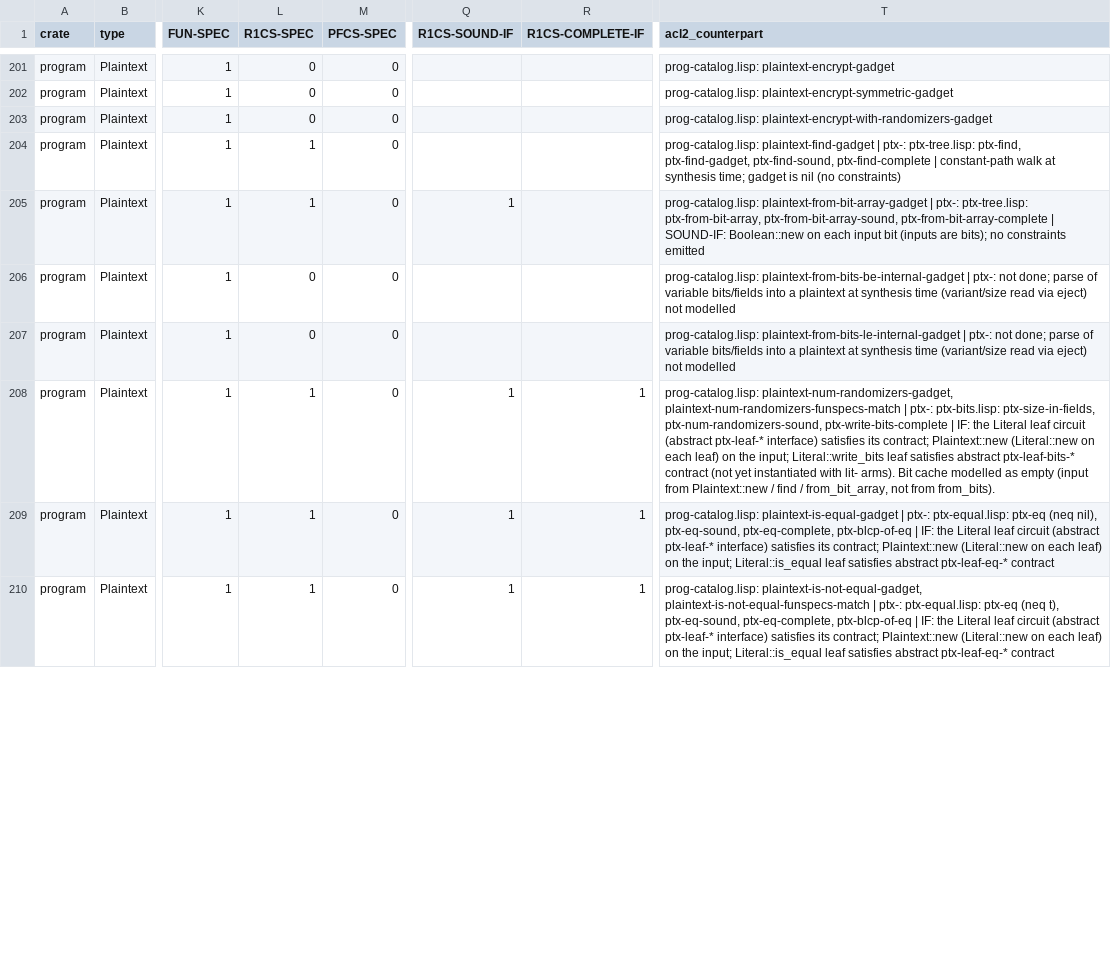
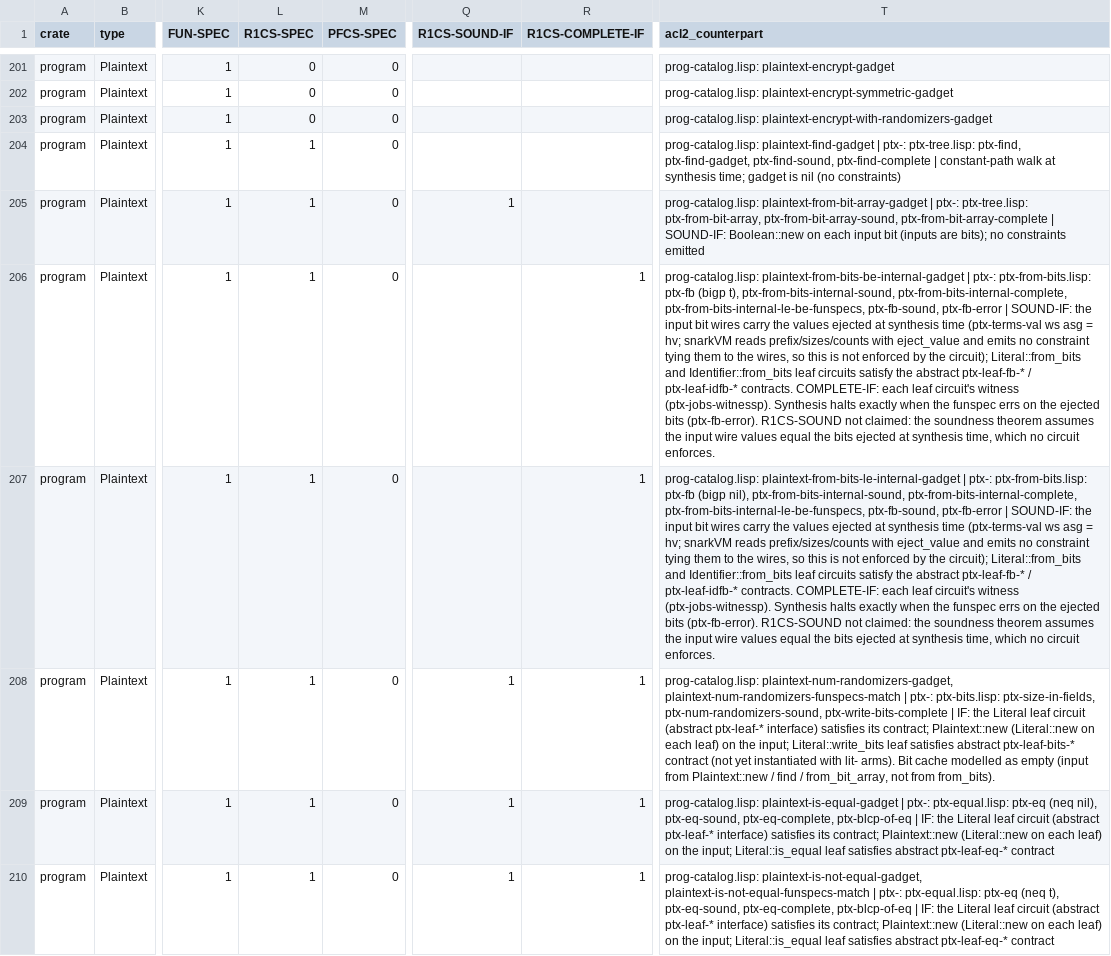
Before and after one commit to vicsn/acl2, a CSV file: aleovm_circuit_function_formalisation_status.csv, drawn as a sheet; only a part is shown, gaps mark what is left out; the diff covers the shown part only; the diff names each change by its address in the sheet, - before the commit and + after, or states it on an @@ line.

```diff
--- a/aleovm_circuit_function_formalisation_status.csv
+++ b/aleovm_circuit_function_formalisation_status.csv
-L206:L207 (R1CS-SPEC): 0
+L206:L207 (R1CS-SPEC): 1
-R206:R207 (R1CS-COMPLETE-IF): (empty)
+R206:R207 (R1CS-COMPLETE-IF): 1
-T206 (acl2_counterpart): …| ptx-: not done; parse of variable bits/fields into a plaintext at synthesis time (variant/size read via eject) not modelled
+T206 (acl2_counterpart): …| ptx-: ptx-from-bits.lisp: ptx-fb (bigp t), ptx-from-bits-internal-sound, ptx-from-bits-internal-complete, ptx-from-bits-internal-le-be-funspecs, ptx-fb-sound, ptx-fb-error | SOUND-IF: the input bit wires carry the values ejected at synthesis time (ptx-terms-val ws asg = hv; snarkVM reads prefix/sizes/counts with eject_value and emits no constraint tying them to the wires, so this is not enforced by the circuit); Literal::from_bits and Identifier::from_bits leaf circuits satisfy the abstract ptx-leaf-fb-* / ptx-leaf-idfb-* contracts. COMPLETE-IF: each leaf circuit's witness (ptx-jobs-witnessp). Synthesis halts exactly when the funspec errs on the ejected bits (ptx-fb-error). R1CS-SOUND not claimed: the soundness theorem assumes the input wire values equal the bits ejected at synthesis time, which no circuit enforces.
-T207 (acl2_counterpart): …| ptx-: not done; parse of variable bits/fields into a plaintext at synthesis time (variant/size read via eject) not modelled
+T207 (acl2_counterpart): …| ptx-: ptx-from-bits.lisp: ptx-fb (bigp nil), ptx-from-bits-internal-sound, ptx-from-bits-internal-complete, ptx-from-bits-internal-le-be-funspecs, ptx-fb-sound, ptx-fb-error | SOUND-IF: the input bit wires carry the values ejected at synthesis time (ptx-terms-val ws asg = hv; snarkVM reads prefix/sizes/counts with eject_value and emits no constraint tying them to the wires, so this is not enforced by the circuit); Literal::from_bits and Identifier::from_bits leaf circuits satisfy the abstract ptx-leaf-fb-* / ptx-leaf-idfb-* contracts. COMPLETE-IF: each leaf circuit's witness (ptx-jobs-witnessp). Synthesis halts exactly when the funspec errs on the ejected bits (ptx-fb-error). R1CS-SOUND not claimed: the soundness theorem assumes the input wire values equal the bits ejected at synthesis time, which no circuit enforces.
```
Also changed, not shown: 12 edited cells elsewhere in this file, aleovm_circuit_function_circspec_map.tsv, 3 other files.
